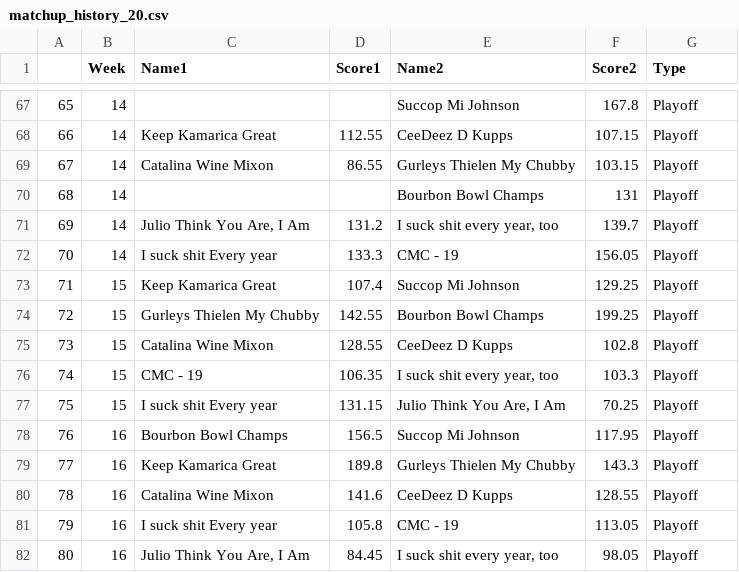
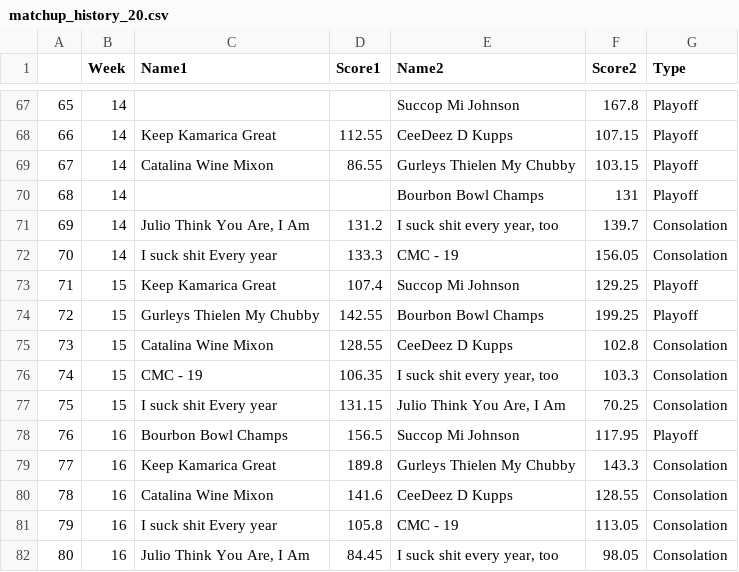
Before and after one commit to djbrauckman/misc_sports_sandbox, a CSV file: matchup_history_20.csv, drawn as a sheet; only a part is shown, gaps mark what is left out.

```diff
--- a/matchup_history_20.csv
+++ b/matchup_history_20.csv
@@ -70,13 +70,13 @@
 68,14,,,Bourbon Bowl Champs,131,Playoff
-69,14,"Julio Think You Are, I Am",131.2,"I suck shit every year, too",139.7,Playoff
-70,14,I suck shit Every year,133.3,CMC - 19,156.05,Playoff
+69,14,"Julio Think You Are, I Am",131.2,"I suck shit every year, too",139.7,Consolation
+70,14,I suck shit Every year,133.3,CMC - 19,156.05,Consolation
 71,15,Keep Kamarica Great,107.4,Succop Mi Johnson,129.25,Playoff
 72,15,Gurleys Thielen My Chubby,142.55,Bourbon Bowl Champs,199.25,Playoff
-73,15,Catalina Wine Mixon,128.55,CeeDeez D Kupps,102.8,Playoff
-74,15,CMC - 19,106.35,"I suck shit every year, too",103.3,Playoff
-75,15,I suck shit Every year,131.15,"Julio Think You Are, I Am",70.25,Playoff
+73,15,Catalina Wine Mixon,128.55,CeeDeez D Kupps,102.8,Consolation
+74,15,CMC - 19,106.35,"I suck shit every year, too",103.3,Consolation
+75,15,I suck shit Every year,131.15,"Julio Think You Are, I Am",70.25,Consolation
 76,16,Bourbon Bowl Champs,156.5,Succop Mi Johnson,117.95,Playoff
-77,16,Keep Kamarica Great,189.8,Gurleys Thielen My Chubby,143.3,Playoff
-78,16,Catalina Wine Mixon,141.6,CeeDeez D Kupps,128.55,Playoff
-79,16,I suck shit Every year,105.8,CMC - 19,113.05,Playoff
-80,16,"Julio Think You Are, I Am",84.45,"I suck shit every year, too",98.05,Playoff
+77,16,Keep Kamarica Great,189.8,Gurleys Thielen My Chubby,143.3,Consolation
+78,16,Catalina Wine Mixon,141.6,CeeDeez D Kupps,128.55,Consolation
+79,16,I suck shit Every year,105.8,CMC - 19,113.05,Consolation
+80,16,"Julio Think You Are, I Am",84.45,"I suck shit every year, too",98.05,Consolation
```
Also changed, not shown: matchup_history_19.csv, matchup_history_21.csv, 3 other files.
